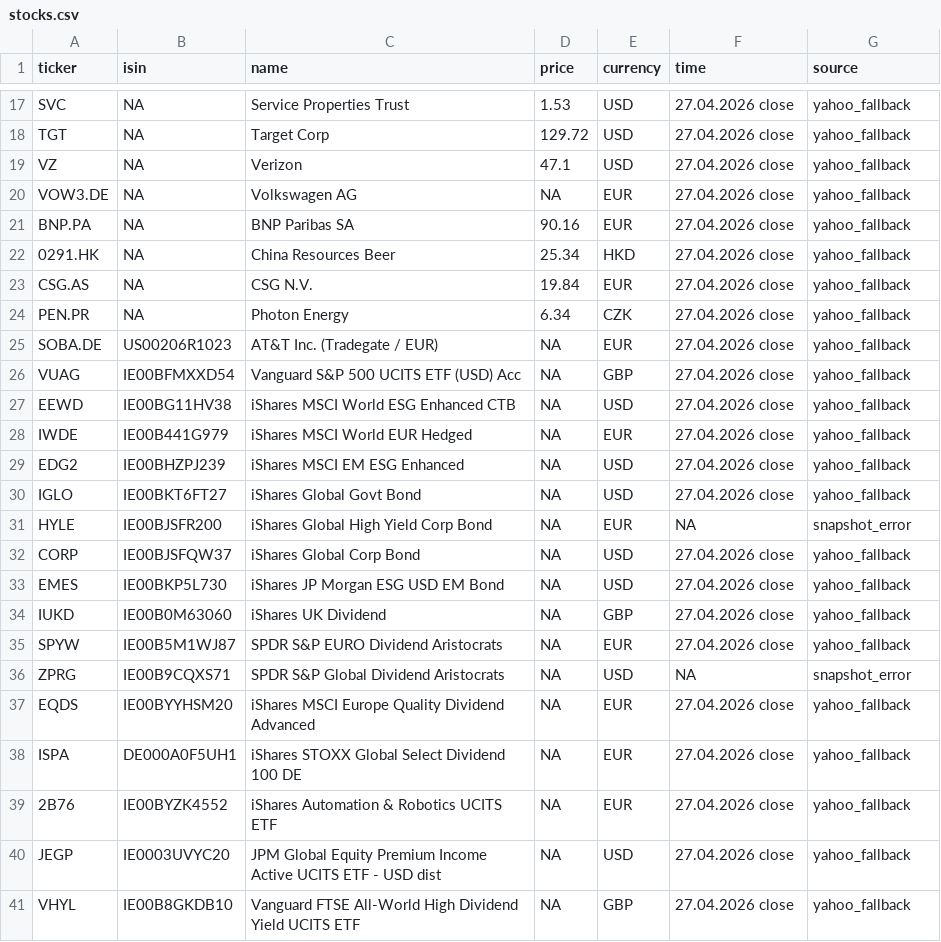
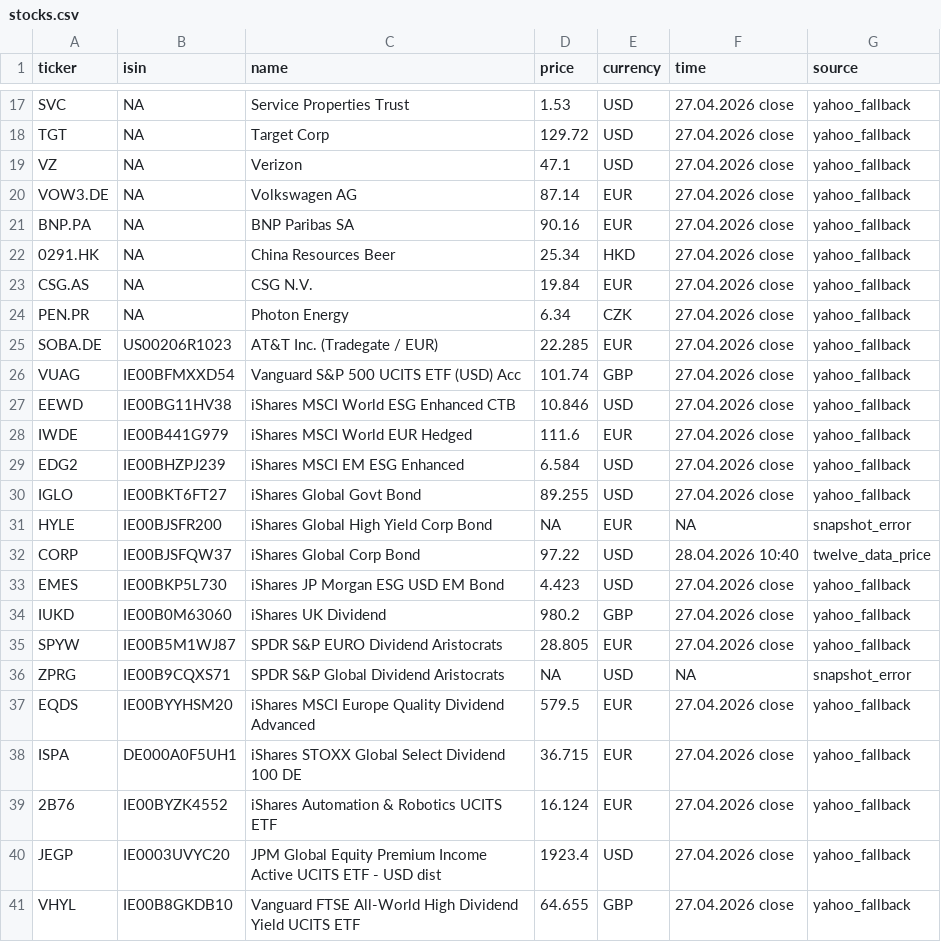
Before and after one commit to RadimTol/Akcie, a CSV file: stocks.csv, drawn as a sheet; only a part is shown, gaps mark what is left out; the diff covers the shown part only.

```diff
--- a/stocks.csv
+++ b/stocks.csv
@@ -19,3 +19,3 @@
 "VZ",NA,"Verizon",47.1,"USD","27.04.2026 close","yahoo_fallback"
-"VOW3.DE",NA,"Volkswagen AG",NA,"EUR","27.04.2026 close","yahoo_fallback"
+"VOW3.DE",NA,"Volkswagen AG",87.14,"EUR","27.04.2026 close","yahoo_fallback"
 "BNP.PA",NA,"BNP Paribas SA",90.16,"EUR","27.04.2026 close","yahoo_fallback"
@@ -24,18 +24,18 @@
 "PEN.PR",NA,"Photon Energy",6.34,"CZK","27.04.2026 close","yahoo_fallback"
-"SOBA.DE","US00206R1023","AT&T Inc. (Tradegate / EUR)",NA,"EUR","27.04.2026 close","yahoo_fallback"
-"VUAG","IE00BFMXXD54","Vanguard S&P 500 UCITS ETF (USD) Acc",NA,"GBP","27.04.2026 close","yahoo_fallback"
-"EEWD","IE00BG11HV38","iShares MSCI World ESG Enhanced CTB",NA,"USD","27.04.2026 close","yahoo_fallback"
-"IWDE","IE00B441G979","iShares MSCI World EUR Hedged",NA,"EUR","27.04.2026 close","yahoo_fallback"
-"EDG2","IE00BHZPJ239","iShares MSCI EM ESG Enhanced",NA,"USD","27.04.2026 close","yahoo_fallback"
-"IGLO","IE00BKT6FT27","iShares Global Govt Bond",NA,"USD","27.04.2026 close","yahoo_fallback"
+"SOBA.DE","US00206R1023","AT&T Inc. (Tradegate / EUR)",22.285,"EUR","27.04.2026 close","yahoo_fallback"
+"VUAG","IE00BFMXXD54","Vanguard S&P 500 UCITS ETF (USD) Acc",101.74,"GBP","27.04.2026 close","yahoo_fallback"
+"EEWD","IE00BG11HV38","iShares MSCI World ESG Enhanced CTB",10.846,"USD","27.04.2026 close","yahoo_fallback"
+"IWDE","IE00B441G979","iShares MSCI World EUR Hedged",111.6,"EUR","27.04.2026 close","yahoo_fallback"
+"EDG2","IE00BHZPJ239","iShares MSCI EM ESG Enhanced",6.584,"USD","27.04.2026 close","yahoo_fallback"
+"IGLO","IE00BKT6FT27","iShares Global Govt Bond",89.255,"USD","27.04.2026 close","yahoo_fallback"
 "HYLE","IE00BJSFR200","iShares Global High Yield Corp Bond",NA,"EUR",NA,"snapshot_error"
-"CORP","IE00BJSFQW37","iShares Global Corp Bond",NA,"USD","27.04.2026 close","yahoo_fallback"
-"EMES","IE00BKP5L730","iShares JP Morgan ESG USD EM Bond",NA,"USD","27.04.2026 close","yahoo_fallback"
-"IUKD","IE00B0M63060","iShares UK Dividend",NA,"GBP","27.04.2026 close","yahoo_fallback"
-"SPYW","IE00B5M1WJ87","SPDR S&P EURO Dividend Aristocrats",NA,"EUR","27.04.2026 close","yahoo_fallback"
+"CORP","IE00BJSFQW37","iShares Global Corp Bond",97.22,"USD","28.04.2026 10:40","twelve_data_price"
+"EMES","IE00BKP5L730","iShares JP Morgan ESG USD EM Bond",4.423,"USD","27.04.2026 close","yahoo_fallback"
+"IUKD","IE00B0M63060","iShares UK Dividend",980.2,"GBP","27.04.2026 close","yahoo_fallback"
+"SPYW","IE00B5M1WJ87","SPDR S&P EURO Dividend Aristocrats",28.805,"EUR","27.04.2026 close","yahoo_fallback"
 "ZPRG","IE00B9CQXS71","SPDR S&P Global Dividend Aristocrats",NA,"USD",NA,"snapshot_error"
-"EQDS","IE00BYYHSM20","iShares MSCI Europe Quality Dividend Advanced",NA,"EUR","27.04.2026 close","yahoo_fallback"
-"ISPA","DE000A0F5UH1","iShares STOXX Global Select Dividend 100 DE",NA,"EUR","27.04.2026 close","yahoo_fallback"
-"2B76","IE00BYZK4552","iShares Automation & Robotics UCITS ETF",NA,"EUR","27.04.2026 close","yahoo_fallback"
-"JEGP","IE0003UVYC20","JPM Global Equity Premium Income Active UCITS ETF - USD dist",NA,"USD","27.04.2026 close","yahoo_fallback"
-"VHYL","IE00B8GKDB10","Vanguard FTSE All-World High Dividend Yield UCITS ETF",NA,"GBP","27.04.2026 close","yahoo_fallback"
+"EQDS","IE00BYYHSM20","iShares MSCI Europe Quality Dividend Advanced",579.5,"EUR","27.04.2026 close","yahoo_fallback"
+"ISPA","DE000A0F5UH1","iShares STOXX Global Select Dividend 100 DE",36.715,"EUR","27.04.2026 close","yahoo_fallback"
+"2B76","IE00BYZK4552","iShares Automation & Robotics UCITS ETF",16.124,"EUR","27.04.2026 close","yahoo_fallback"
+"JEGP","IE0003UVYC20","JPM Global Equity Premium Income Active UCITS ETF - USD dist",1923.4,"USD","27.04.2026 close","yahoo_fallback"
+"VHYL","IE00B8GKDB10","Vanguard FTSE All-World High Dividend Yield UCITS ETF",64.655,"GBP","27.04.2026 close","yahoo_fallback"
```
Also changed, not shown: 8 edited cells elsewhere in this file, stocks_history_30d.csv.
